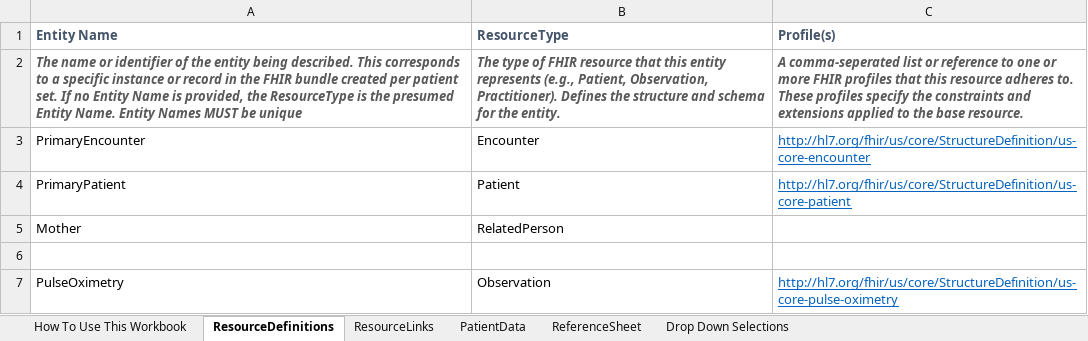
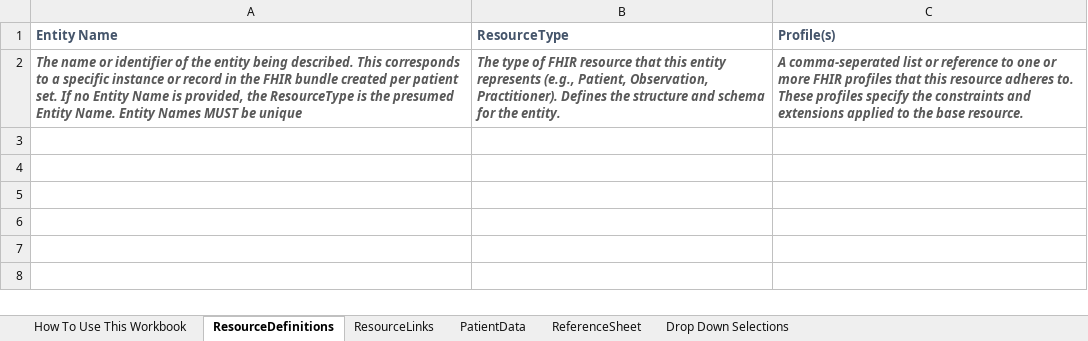
Before and after one commit to CDCgov/FHIRSheets, an Excel workbook: src/resources/Fhir_Cohort_Import_Template.xlsx, sheet ResourceDefinitions, drawn as a sheet; values as stored, in another font and other column widths than the file's, no borders; the diff names each change by its address in the sheet, - before the commit and + after, or states it on an @@ line.

```diff
--- a/src/resources/Fhir_Cohort_Import_Template.xlsx (sheet ResourceDefinitions)
+++ b/src/resources/Fhir_Cohort_Import_Template.xlsx (sheet ResourceDefinitions)
-row 3: PrimaryEncounter | Encounter | http://hl7.org/fhir/us/core/StructureDefinition/us-core-encounter
-row 4: PrimaryPatient | Patient | http://hl7.org/fhir/us/core/StructureDefinition/us-core-patient
-row 5: Mother | RelatedPerson
-row 6: (empty)
-row 7: PulseOximetry | Observation | http://hl7.org/fhir/us/core/StructureDefinition/us-core-pulse-oximetry
```
Also changed, not shown: sheet ReferenceSheet, 57 other files.
